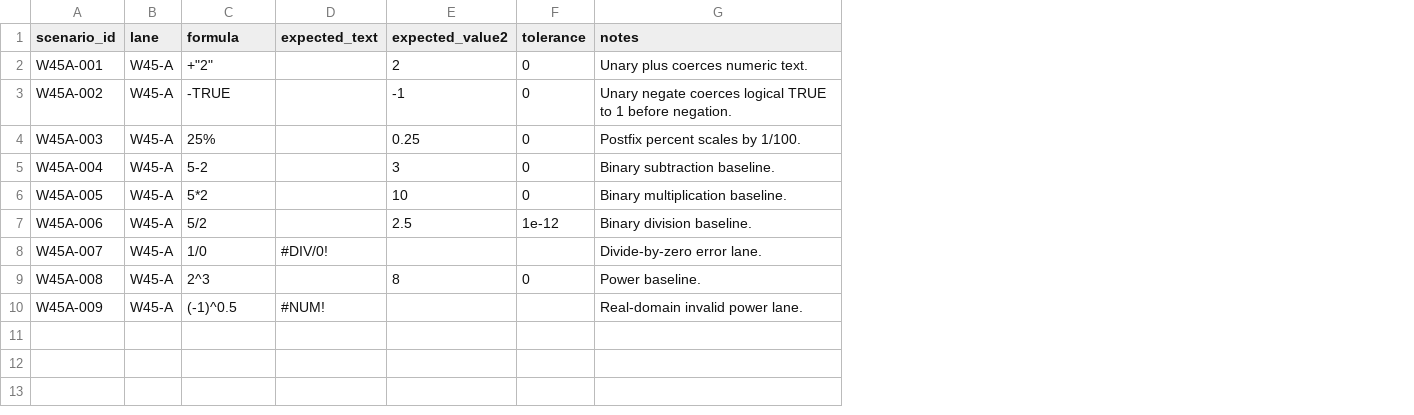
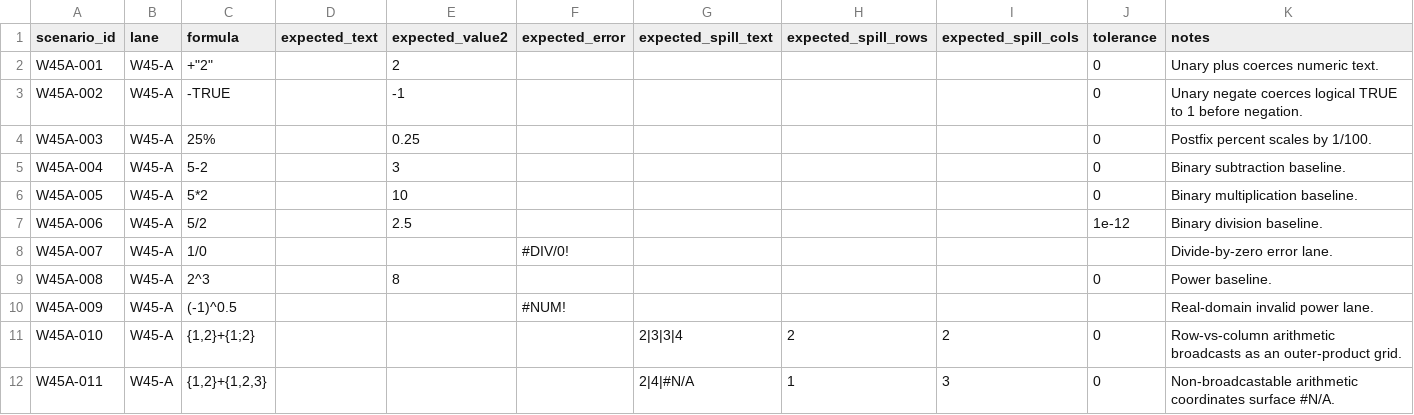
Before and after one commit to DnaCalc/OxFunc, a CSV file: docs/function-lane/W45_WAVEA_OPERATOR_ARITHMETIC_SCENARIO_MANIFEST_SEED.csv, drawn as a sheet; the diff names each change by its address in the sheet, - before the commit and + after, or states it on an @@ line.

```diff
--- a/docs/function-lane/W45_WAVEA_OPERATOR_ARITHMETIC_SCENARIO_MANIFEST_SEED.csv
+++ b/docs/function-lane/W45_WAVEA_OPERATOR_ARITHMETIC_SCENARIO_MANIFEST_SEED.csv
+column F (expected_error), rows 8-10: #DIV/0! |  | #NUM!
+column G (expected_spill_text), empty
+column H (expected_spill_rows), empty
+column I (expected_spill_cols), empty
-D8 (expected_text): #DIV/0!
+D8 (expected_text): (empty)
-D10 (expected_text): #NUM!
+D10 (expected_text): (empty)
+row 11: W45A-010 | W45-A | {1,2}+{1;2} |  |  |  | 2|3|3|4 | 2 | 2 | 0 | Row-vs-column arithmetic broadcasts as an outer-product grid.
+row 12: W45A-011 | W45-A | {1,2}+{1,2,3} |  |  |  | 2|4|#N/A | 1 | 3 | 0 | Non-broadcastable arithmetic coordinates surface #N/A.
```
Also changed, not shown: docs/function-lane/W45_WAVEB_OPERATOR_COMPARE_CONCAT_SCENARIO_MANIFEST_SEED.csv, docs/function-lane/W45_WAVEC_OPERATOR_REFERENCE_SCENARIO_MANIFEST_SEED.csv, 54 other files.
